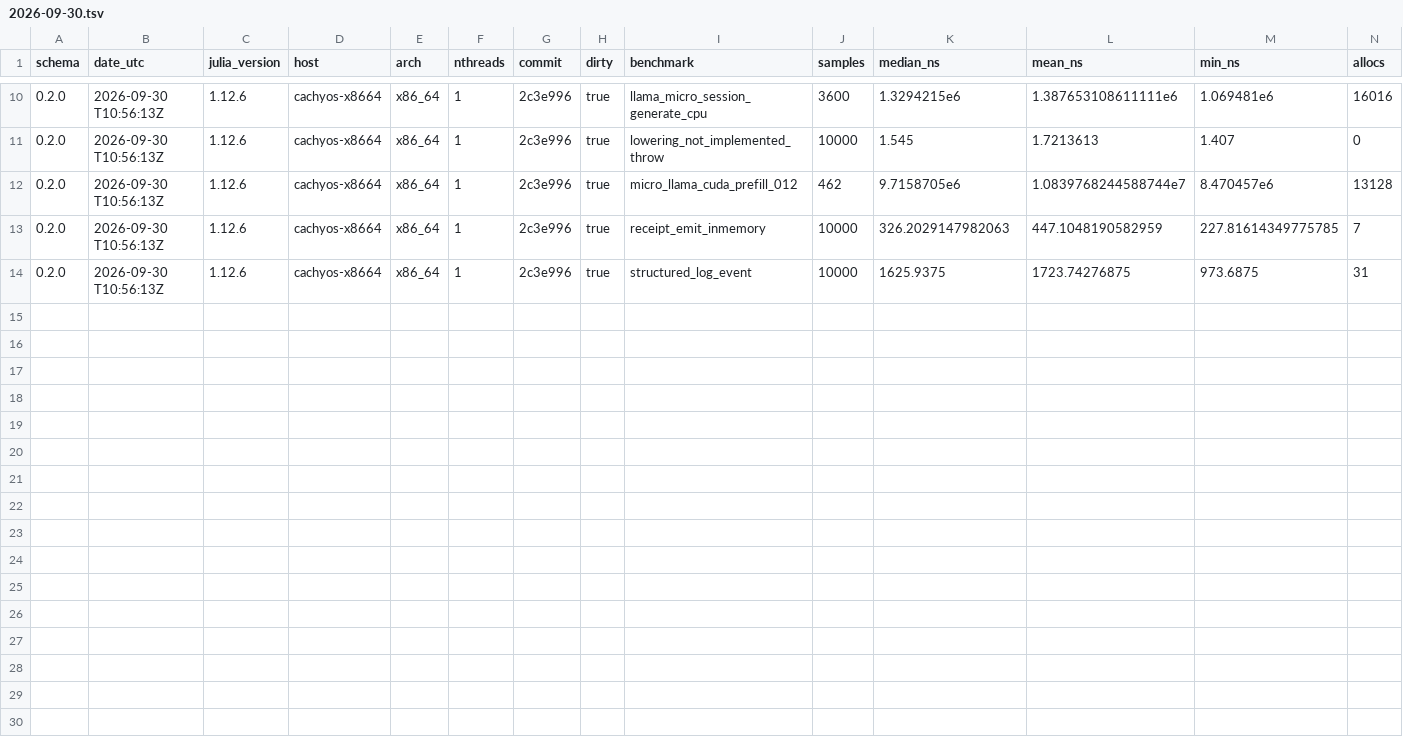
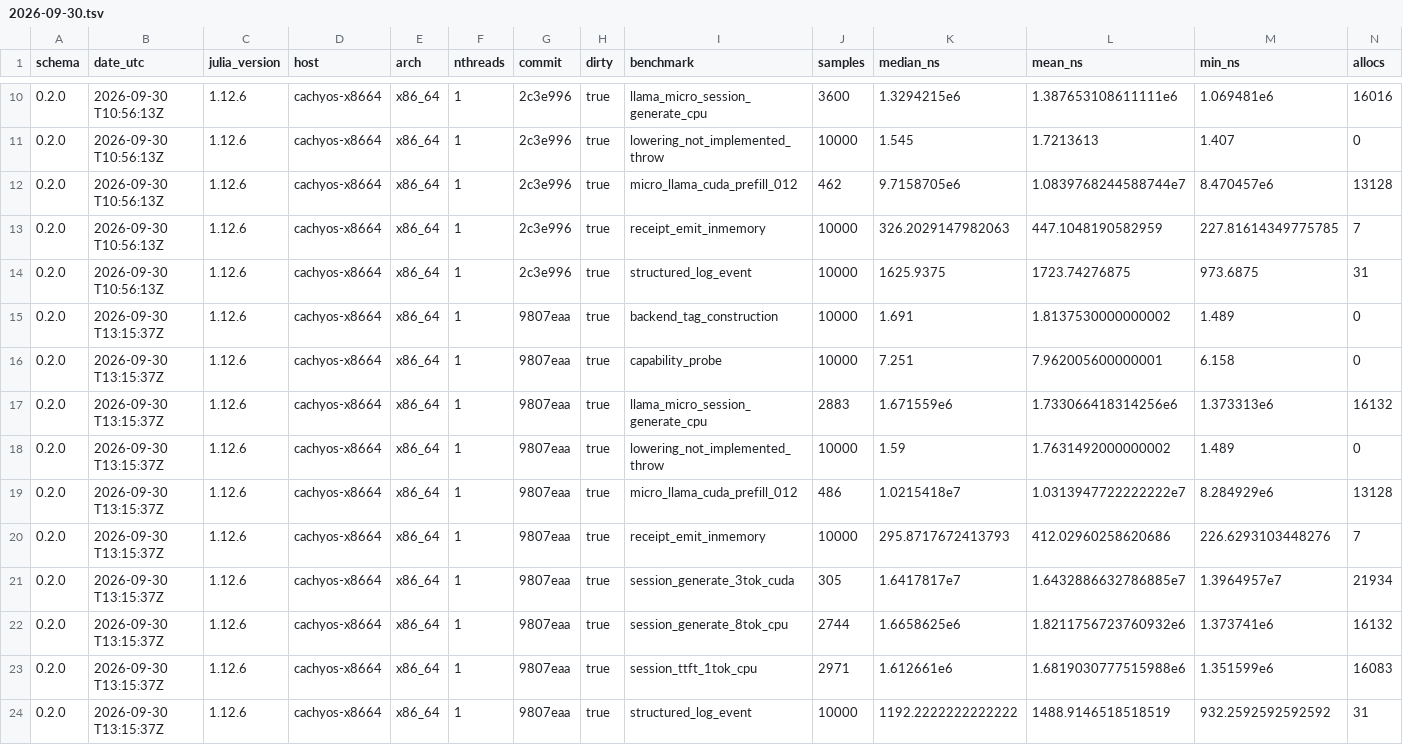
Before and after one commit to latentcollapse/Gesso, a TSV file: benchmark/results/2026-09-30.tsv, drawn as a sheet; only a part is shown, gaps mark what is left out; rows hold the shown columns only; the diff names each change by its address in the sheet, - before the commit and + after, or states it on an @@ line.

```diff
--- a/benchmark/results/2026-09-30.tsv
+++ b/benchmark/results/2026-09-30.tsv
+row 15: 0.2.0 | 2026-09-30 T13:15:37Z | 1.12.6 | cachyos-x8664 | x86_64 | 1 | 9807eaa | true | backend_tag_construction | 10000 | 1.691 | 1.8137530000000002 | 1.489 | 0
+row 16: 0.2.0 | 2026-09-30 T13:15:37Z | 1.12.6 | cachyos-x8664 | x86_64 | 1 | 9807eaa | true | capability_probe | 10000 | 7.251 | 7.962005600000001 | 6.158 | 0
+row 17: 0.2.0 | 2026-09-30 T13:15:37Z | 1.12.6 | cachyos-x8664 | x86_64 | 1 | 9807eaa | true | llama_micro_session_generate_cpu | 2883 | 1.671559e6 | 1.733066418314256e6 | 1.373313e6 | 16132
+row 18: 0.2.0 | 2026-09-30 T13:15:37Z | 1.12.6 | cachyos-x8664 | x86_64 | 1 | 9807eaa | true | lowering_not_implemented_throw | 10000 | 1.59 | 1.7631492000000002 | 1.489 | 0
+row 19: 0.2.0 | 2026-09-30 T13:15:37Z | 1.12.6 | cachyos-x8664 | x86_64 | 1 | 9807eaa | true | micro_llama_cuda_prefill_012 | 486 | 1.0215418e7 | 1.0313947722222222e7 | 8.284929e6 | 13128
+row 20: 0.2.0 | 2026-09-30 T13:15:37Z | 1.12.6 | cachyos-x8664 | x86_64 | 1 | 9807eaa | true | receipt_emit_inmemory | 10000 | 295.8717672413793 | 412.02960258620686 | 226.6293103448276 | 7
+row 21: 0.2.0 | 2026-09-30 T13:15:37Z | 1.12.6 | cachyos-x8664 | x86_64 | 1 | 9807eaa | true | session_generate_3tok_cuda | 305 | 1.6417817e7 | 1.6432886632786885e7 | 1.3964957e7 | 21934
+row 22: 0.2.0 | 2026-09-30 T13:15:37Z | 1.12.6 | cachyos-x8664 | x86_64 | 1 | 9807eaa | true | session_generate_8tok_cpu | 2744 | 1.6658625e6 | 1.8211756723760932e6 | 1.373741e6 | 16132
+row 23: 0.2.0 | 2026-09-30 T13:15:37Z | 1.12.6 | cachyos-x8664 | x86_64 | 1 | 9807eaa | true | session_ttft_1tok_cpu | 2971 | 1.612661e6 | 1.6819030777515988e6 | 1.351599e6 | 16083
+row 24: 0.2.0 | 2026-09-30 T13:15:37Z | 1.12.6 | cachyos-x8664 | x86_64 | 1 | 9807eaa | true | structured_log_event | 10000 | 1192.2222222222222 | 1488.9146518518519 | 932.2592592592592 | 31
```
Also changed, not shown: 1 other file.
